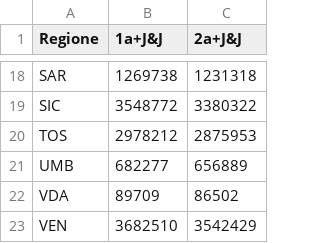
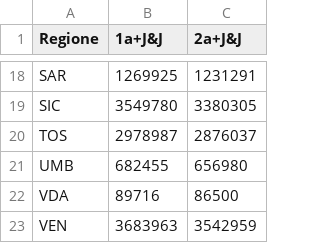
Before and after one commit to tomvitale/covid19-stats, a CSV file: vaccini-data.csv, drawn as a sheet; only a part is shown, gaps mark what is left out; the diff covers the shown part only; the diff names each change by its address in the sheet, - before the commit and + after, or states it on an @@ line.

```diff
--- a/vaccini-data.csv
+++ b/vaccini-data.csv
-B18 (1a+J&J): 1269738
+B18 (1a+J&J): 1269925
-C18 (2a+J&J): 1231318
+C18 (2a+J&J): 1231291
-B19 (1a+J&J): 3548772
+B19 (1a+J&J): 3549780
-C19 (2a+J&J): 3380322
+C19 (2a+J&J): 3380305
-B20 (1a+J&J): 2978212
+B20 (1a+J&J): 2978987
-C20 (2a+J&J): 2875953
+C20 (2a+J&J): 2876037
-B21 (1a+J&J): 682277
+B21 (1a+J&J): 682455
-C21 (2a+J&J): 656889
+C21 (2a+J&J): 656980
-B22 (1a+J&J): 89709
+B22 (1a+J&J): 89716
-C22 (2a+J&J): 86502
+C22 (2a+J&J): 86500
-B23 (1a+J&J): 3682510
+B23 (1a+J&J): 3683963
-C23 (2a+J&J): 3542429
+C23 (2a+J&J): 3542959
```
Also changed, not shown: 32 edited cells elsewhere in this file, vaccini-stats.csv.
